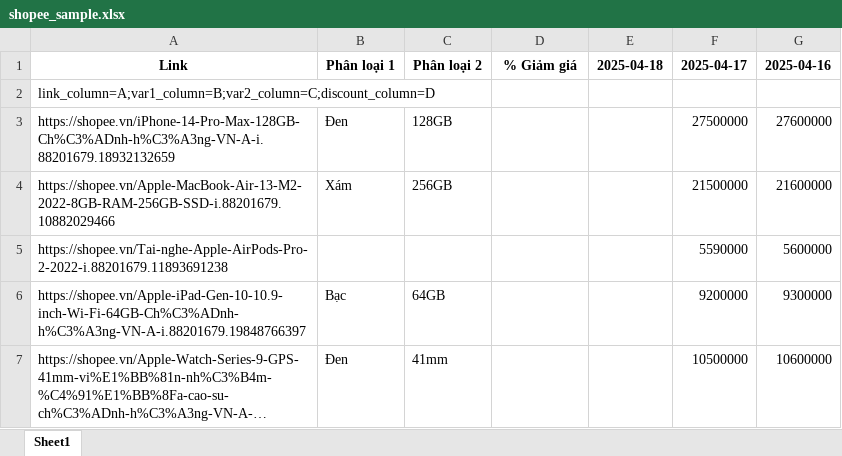
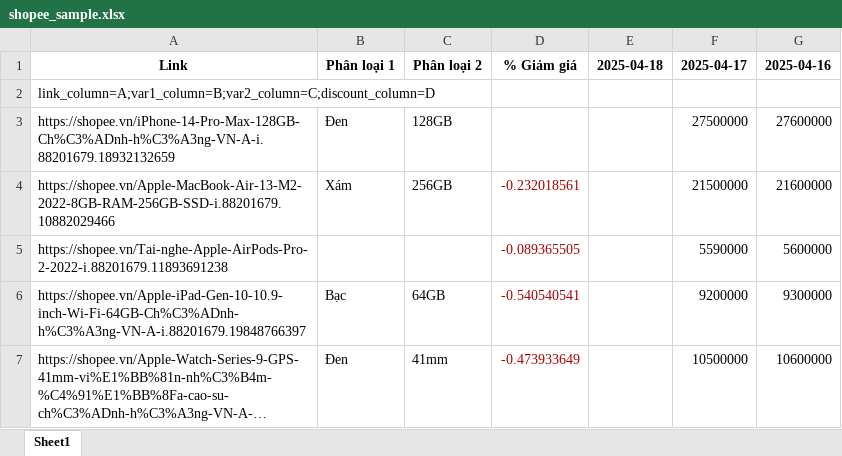
Before and after one commit to mdherunjalal99/ShopeeTracker, an Excel workbook: shopee_sample.xlsx, sheet Sheet1, drawn as a sheet; long unchanged cells end in …; values as stored, in another font and other column widths than the file's, no borders; the diff names each change by its address in the sheet, - before the commit and + after, or states it on an @@ line.

```diff
--- a/shopee_sample.xlsx (sheet Sheet1)
+++ b/shopee_sample.xlsx (sheet Sheet1)
-D4: (empty)
+D4: -0.232018561
-D5: (empty)
+D5: -0.089365505
-D6: (empty)
+D6: -0.540540541
-D7: (empty)
+D7: -0.473933649
```
